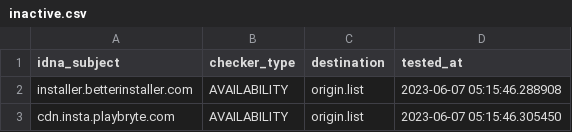
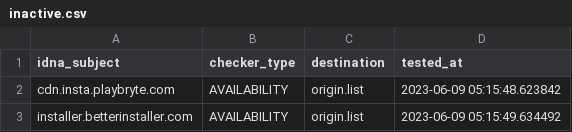
Before and after one commit to dead-hosts/UncheckyAds_git_FadeMind, a CSV file: .pyfunceble/inactive.csv, drawn as a sheet.

```diff
--- a/.pyfunceble/inactive.csv
+++ b/.pyfunceble/inactive.csv
@@ -1,3 +1,3 @@
 idna_subject,checker_type,destination,tested_at
-installer.betterinstaller.com,AVAILABILITY,origin.list,2023-06-07 05:15:46.288908
-cdn.insta.playbryte.com,AVAILABILITY,origin.list,2023-06-07 05:15:46.305450
+cdn.insta.playbryte.com,AVAILABILITY,origin.list,2023-06-09 05:15:48.623842
+installer.betterinstaller.com,AVAILABILITY,origin.list,2023-06-09 05:15:49.634492
```
Also changed, not shown: 10 other files.
